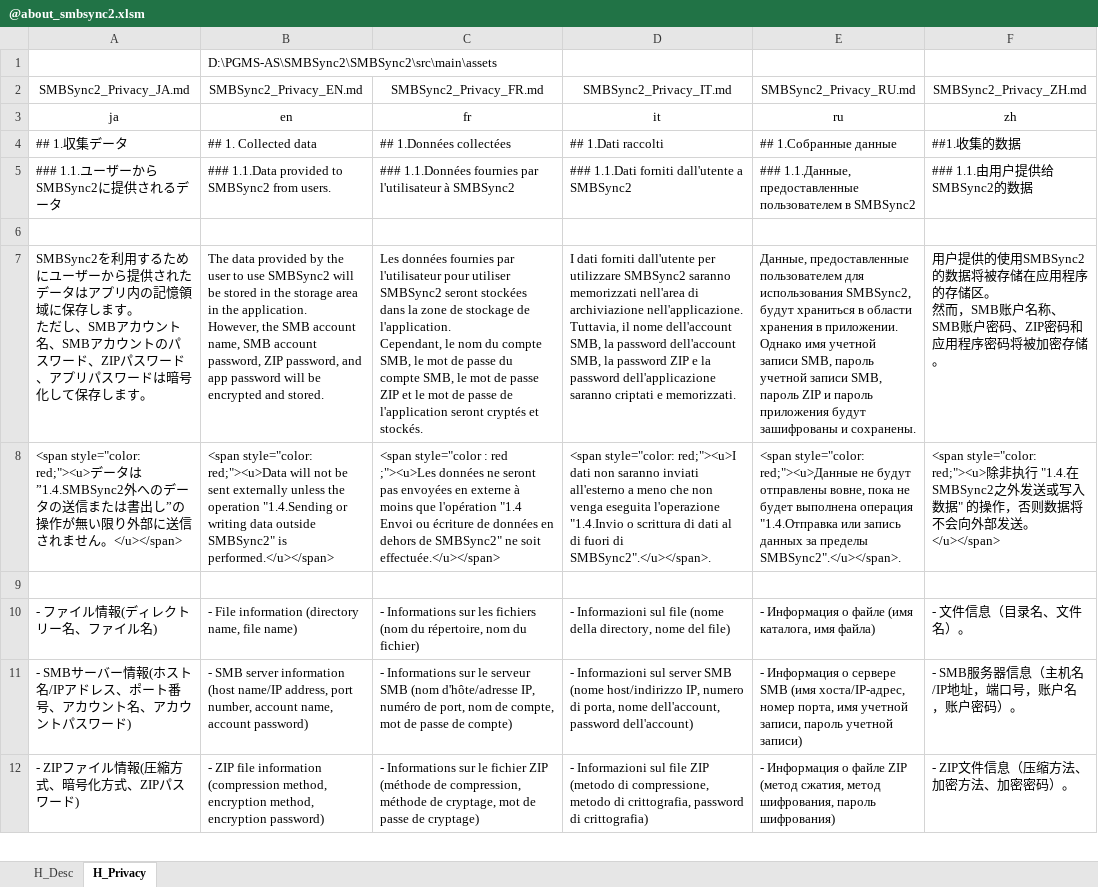
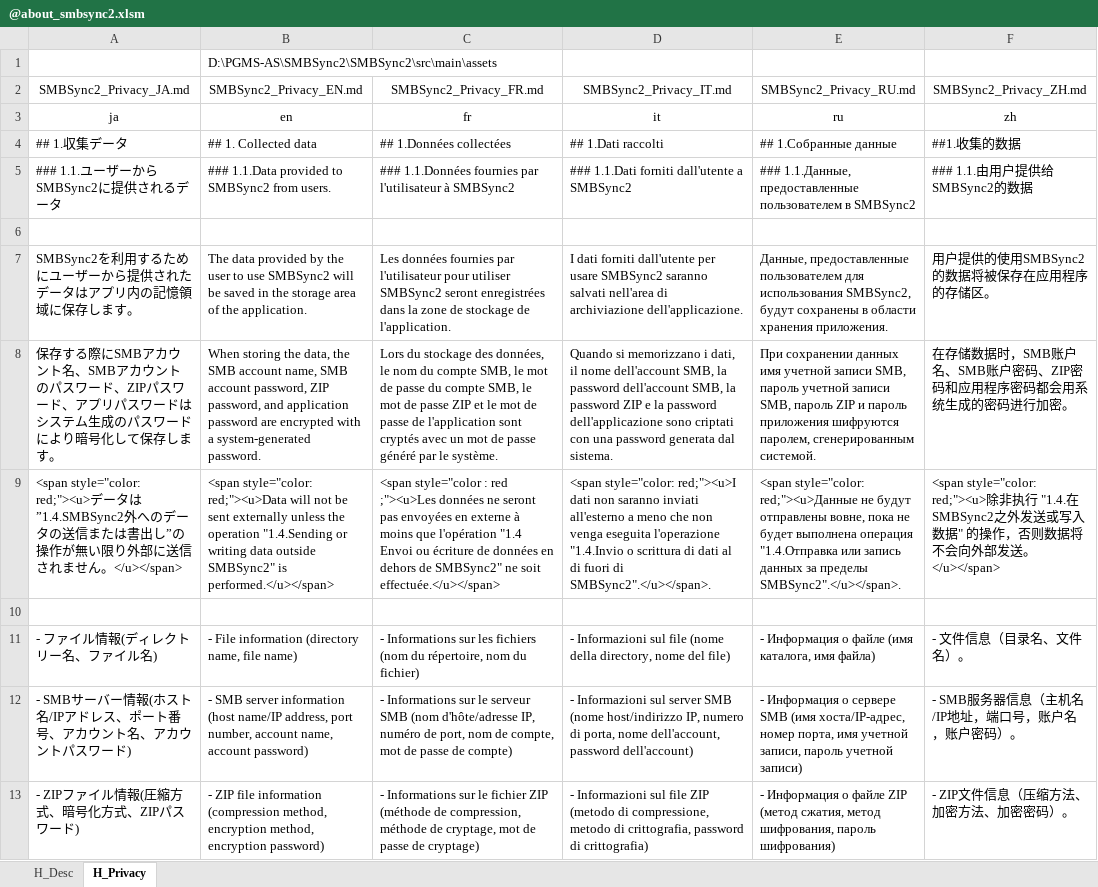
Before and after one commit to Sentaroh/SMBSync2, an Excel workbook: help/@about_smbsync2.xlsm, sheet H_Privacy, drawn as a sheet; only a part is shown; values as stored, in another font and other column widths than the file's, no borders; charts and pictures not drawn; ↵ is a line break in a cell; the diff names each change by its address in the sheet, - before the commit and + after, or states it on an @@ line.

```diff
--- a/help/@about_smbsync2.xlsm (sheet H_Privacy)
+++ b/help/@about_smbsync2.xlsm (sheet H_Privacy)
-A7 (SMBSync2_Privacy_JA.md): …します。 ↵ ただし、SMBアカウント名、SMBアカウントのパスワード、ZIPパスワード、アプリパスワードは暗号化して保存します。
+A7 (SMBSync2_Privacy_JA.md): …します。
-B7 (SMBSync2_Privacy_EN.md): …will be stored in the storage area in the application. ↵ However, the SMB account name, SMB account password, ZIP password, and app password will be encrypted and stored.
+B7 (SMBSync2_Privacy_EN.md): …will be saved in the storage area of the application.
-C7 (SMBSync2_Privacy_FR.md): …SMBSync2 seront stockées dans la zone de stockage de l'application. ↵ Cependant, le nom du compte SMB, le mot de passe du compte SMB, le mot de passe ZIP et le mot de passe de l'application seront cryptés et stockés.
+C7 (SMBSync2_Privacy_FR.md): …SMBSync2 seront enregistrées dans la zone de stockage de l'application.
-D7 (SMBSync2_Privacy_IT.md): …dall'utente per utilizzare SMBSync2 saranno memorizzati nell'area di archiviazione nell'applicazione. ↵ Tuttavia, il nome dell'account SMB, la password dell'account SMB, la password ZIP e la password dell'applicazione saranno criptati e memorizzati.
+D7 (SMBSync2_Privacy_IT.md): …dall'utente per usare SMBSync2 saranno salvati nell'area di archiviazione dell'applicazione.
-E7 (SMBSync2_Privacy_RU.md): …SMBSync2, будут храниться в области хранения в приложении. ↵ Однако имя учетной записи SMB, пароль учетной записи SMB, пароль ZIP и пароль приложения будут зашифрованы и сохранены.
+E7 (SMBSync2_Privacy_RU.md): …SMBSync2, будут сохранены в области хранения приложения.
-F7 (SMBSync2_Privacy_ZH.md): …数据将被存储在应用程序的存储区。 ↵ 然而，SMB账户名称、SMB账户密码、ZIP密码和应用程序密码将被加密存储。
+F7 (SMBSync2_Privacy_ZH.md): …数据将被保存在应用程序的存储区。
+row 8: 保存する際にSMBアカウント名、SMBアカウントのパスワード、ZIPパスワード、アプリパスワードはシステム生成のパスワードにより暗号化して保存します。 | When storing the data, the SMB account name, SMB account password, ZIP password, and application password are encrypted with a system-generated password. | Lors du stockage des données, le nom du compte SMB, le mot de passe du compte SMB, le mot de passe ZIP et le mot de passe de l'application sont cryptés avec un mot de passe généré par le système. | Quando si memorizzano i dati, il nome dell'account SMB, la password dell'account SMB, la password ZIP e la password dell'applicazione sono criptati con una password generata dal sistema. | При сохранении данных имя учетной записи SMB, пароль учетной записи SMB, пароль ZIP и пароль приложения шифруются паролем, сгенерированным системой. | 在存储数据时，SMB账户名、SMB账户密码、ZIP密码和应用程序密码都会用系统生成的密码进行加密。
```
Also changed, not shown: help/@help_smbsync2.xlsm, 54 other files.
